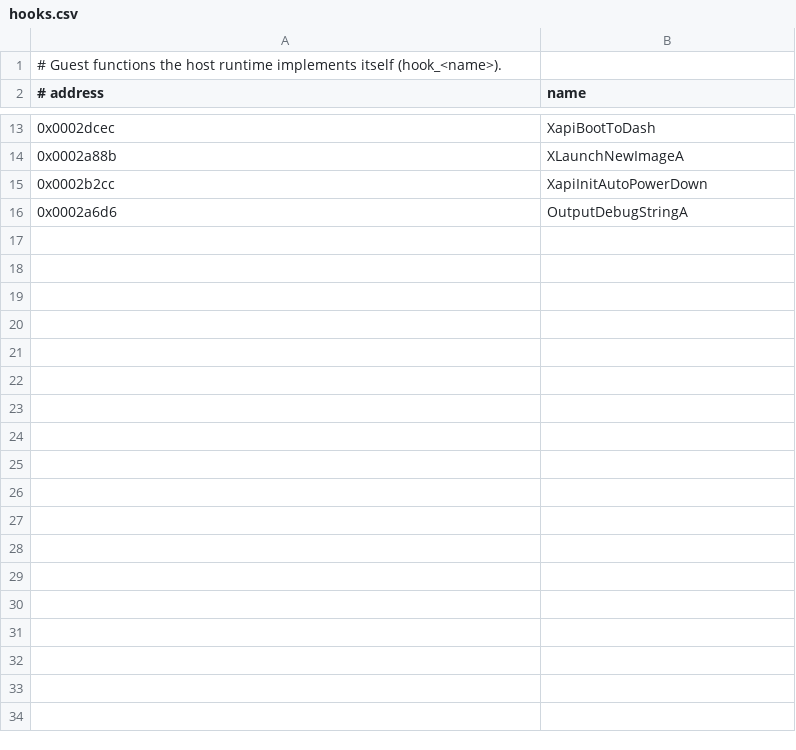
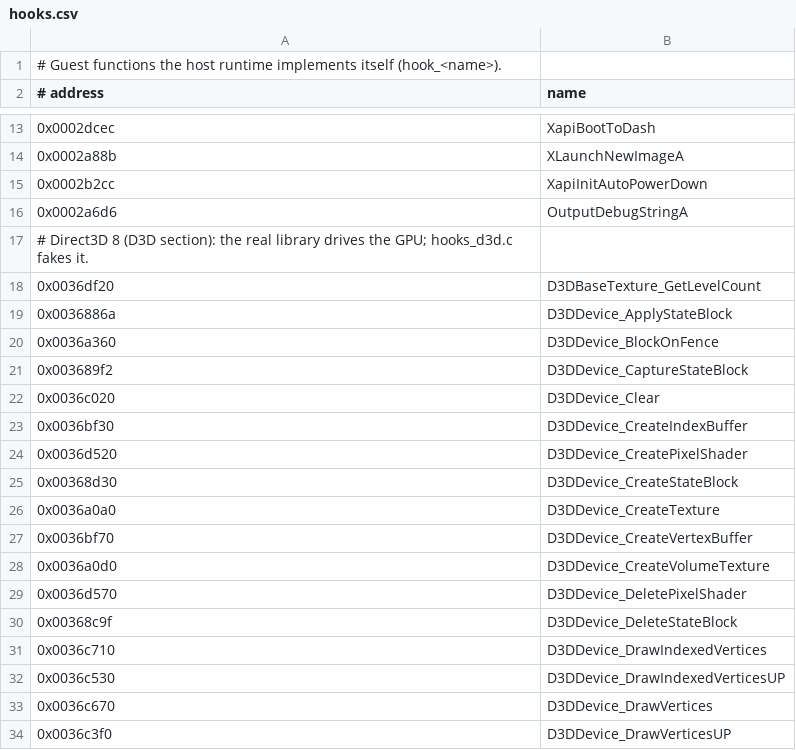
Before and after one commit to austinbaccus/re-obiwan, a CSV file: recomp/host/hooks.csv, drawn as a sheet; only a part is shown, gaps mark what is left out; the diff covers the shown part only; the diff names each change by its address in the sheet, - before the commit and + after, or states it on an @@ line.

```diff
--- a/recomp/host/hooks.csv
+++ b/recomp/host/hooks.csv
+row 17: # Direct3D 8 (D3D section): the real library drives the GPU; hooks_d3d.c fakes it.
+row 18: 0x0036df20 | D3DBaseTexture_GetLevelCount
+row 19: 0x0036886a | D3DDevice_ApplyStateBlock
+row 20: 0x0036a360 | D3DDevice_BlockOnFence
+row 21: 0x003689f2 | D3DDevice_CaptureStateBlock
+row 22: 0x0036c020 | D3DDevice_Clear
+row 23: 0x0036bf30 | D3DDevice_CreateIndexBuffer
+row 24: 0x0036d520 | D3DDevice_CreatePixelShader
+row 25: 0x00368d30 | D3DDevice_CreateStateBlock
+row 26: 0x0036a0a0 | D3DDevice_CreateTexture
+row 27: 0x0036bf70 | D3DDevice_CreateVertexBuffer
+row 28: 0x0036a0d0 | D3DDevice_CreateVolumeTexture
+row 29: 0x0036d570 | D3DDevice_DeletePixelShader
+row 30: 0x00368c9f | D3DDevice_DeleteStateBlock
+row 31: 0x0036c710 | D3DDevice_DrawIndexedVertices
+row 32: 0x0036c530 | D3DDevice_DrawIndexedVerticesUP
+row 33: 0x0036c670 | D3DDevice_DrawVertices
+row 34: 0x0036c3f0 | D3DDevice_DrawVerticesUP
```
Also changed, not shown: 62 added rows elsewhere in this file, 8 other files.
